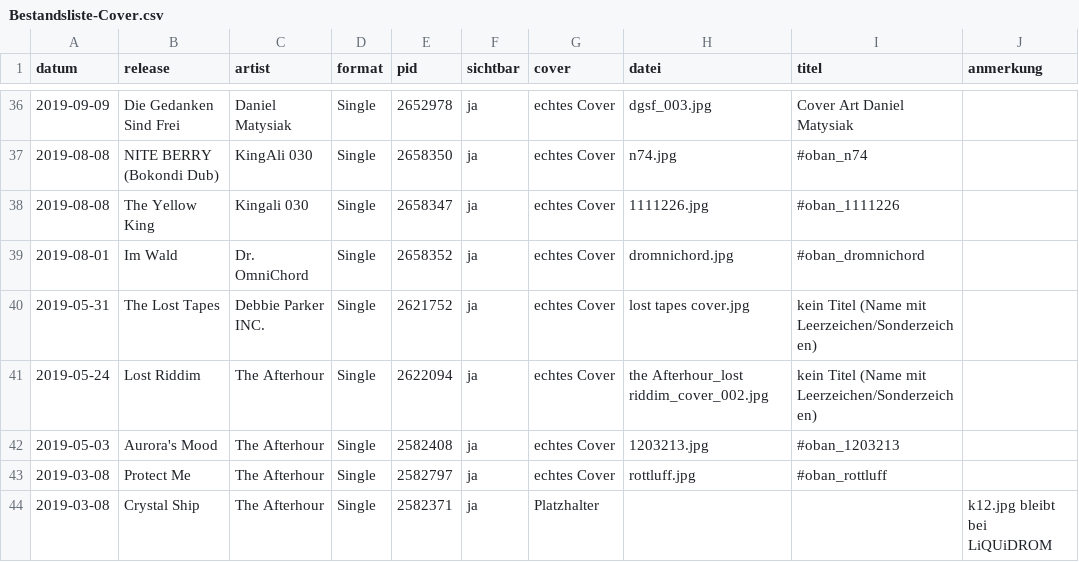
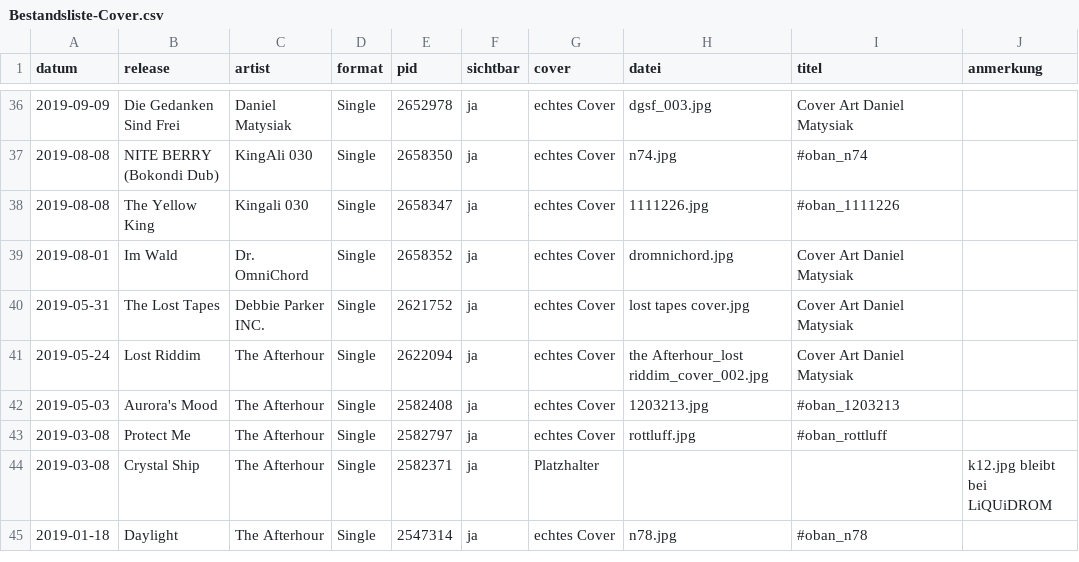
Before and after one commit to KiKi4EWA/Danielmatysiak.de, a CSV file: label-build/Bestandsliste-Cover.csv, drawn as a sheet; only a part is shown, gaps mark what is left out; the shorter side is filled out with more unchanged rows.

```diff
--- a/label-build/Bestandsliste-Cover.csv
+++ b/label-build/Bestandsliste-Cover.csv
@@ -38,5 +38,5 @@ datum;release;artist;format;pid;sichtbar;cover;datei;titel;anmerkung
 2019-08-08;The Yellow King;Kingali 030;Single;2658347;ja;echtes Cover;1111226.jpg;#oban_1111226;
-2019-08-01;Im Wald;Dr. OmniChord;Single;2658352;ja;echtes Cover;dromnichord.jpg;#oban_dromnichord;
-2019-05-31;The Lost Tapes;Debbie Parker INC.;Single;2621752;ja;echtes Cover;lost tapes cover.jpg;kein Titel (Name mit Leerzeichen/Sonderzeichen);
-2019-05-24;Lost Riddim;The Afterhour;Single;2622094;ja;echtes Cover;the Afterhour_lost riddim_cover_002.jpg;kein Titel (Name mit Leerzeichen/Sonderzeichen);
+2019-08-01;Im Wald;Dr. OmniChord;Single;2658352;ja;echtes Cover;dromnichord.jpg;Cover Art Daniel Matysiak;
+2019-05-31;The Lost Tapes;Debbie Parker INC.;Single;2621752;ja;echtes Cover;lost tapes cover.jpg;Cover Art Daniel Matysiak;
+2019-05-24;Lost Riddim;The Afterhour;Single;2622094;ja;echtes Cover;the Afterhour_lost riddim_cover_002.jpg;Cover Art Daniel Matysiak;
 2019-05-03;Aurora's Mood;The Afterhour;Single;2582408;ja;echtes Cover;1203213.jpg;#oban_1203213;
```
Also changed, not shown: 3 other files.
